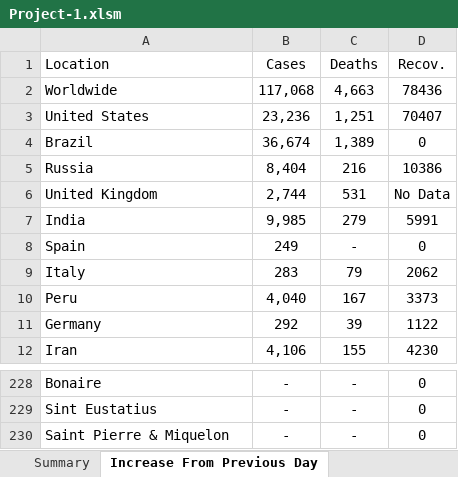
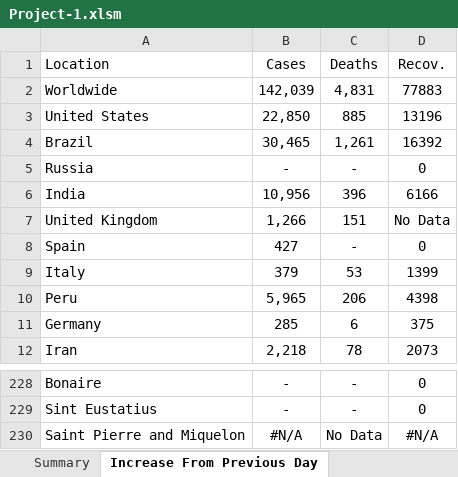
Before and after one commit to DznFatih/Cov-Project, an Excel workbook: Project-1.xlsm, sheet Increase From Previous Day, drawn as a sheet; only a part is shown, gaps mark what is left out; values as stored, in another font and other column widths than the file's, no borders; table styles not drawn; removed rows and columns are numbered as before the commit, all else as after; the diff covers the shown part only; the diff names each change by its address in the sheet, - before the commit and + after, or states it on an @@ line.

Commit message:
Hot fixes

```diff
--- a/Project-1.xlsm (sheet Increase From Previous Day)
+++ b/Project-1.xlsm (sheet Increase From Previous Day)
-B2 (Cases): 117,068
+B2 (Cases): 142,039
-C2 (Deaths): 4,663
+C2 (Deaths): 4,831
-D2 (Recov.): 78436
+D2 (Recov.): 77883
-B3 (Cases): 23,236
+B3 (Cases): 22,850
-C3 (Deaths): 1,251
+C3 (Deaths): 885
-D3 (Recov.): 70407
+D3 (Recov.): 13196
-B4 (Cases): 36,674
+B4 (Cases): 30,465
-C4 (Deaths): 1,389
+C4 (Deaths): 1,261
-D4 (Recov.): 0
+D4 (Recov.): 16392
-B5 (Cases): 8,404
+B5 (Cases): -
-C5 (Deaths): 216
+C5 (Deaths): -
-D5 (Recov.): 10386
+D5 (Recov.): 0
-row 6: United Kingdom | 2,744 | 531 | No Data
-B6 (Cases): 9,985
+B6 (Cases): 10,956
-C6 (Deaths): 279
+C6 (Deaths): 396
-D6 (Recov.): 5991
+D6 (Recov.): 6166
+row 7: United Kingdom | 1,266 | 151 | No Data
-B8 (Cases): 249
+B8 (Cases): 427
-B9 (Cases): 283
+B9 (Cases): 379
-C9 (Deaths): 79
+C9 (Deaths): 53
-D9 (Recov.): 2062
+D9 (Recov.): 1399
-B10 (Cases): 4,040
+B10 (Cases): 5,965
-C10 (Deaths): 167
+C10 (Deaths): 206
-D10 (Recov.): 3373
+D10 (Recov.): 4398
-B11 (Cases): 292
+B11 (Cases): 285
-C11 (Deaths): 39
+C11 (Deaths): 6
-D11 (Recov.): 1122
+D11 (Recov.): 375
-B12 (Cases): 4,106
+B12 (Cases): 2,218
-C12 (Deaths): 155
+C12 (Deaths): 78
-D12 (Recov.): 4230
+D12 (Recov.): 2073
-row 230: Saint Pierre & Miquelon | - | - | 0
+row 230: Saint Pierre and Miquelon | #N/A | No Data | #N/A
```
Also changed, not shown: 49 added rows, 49 removed rows, 2 moved rows and 252 edited cells elsewhere in this sheet, sheet Summary, formulas that keep their value, charts or pictures.
